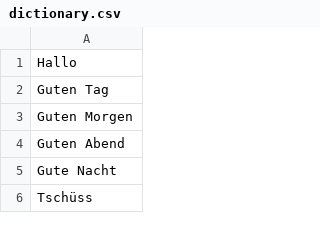
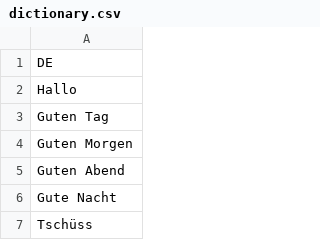
Before and after one commit to samanalishiri/vocabulary, a CSV file: dictionary.csv, drawn as a sheet; only a part is shown.

Commit message:
new update

```diff
--- a/dictionary.csv
+++ b/dictionary.csv
@@ -1 +1,2 @@
+DE
 Hallo
```
